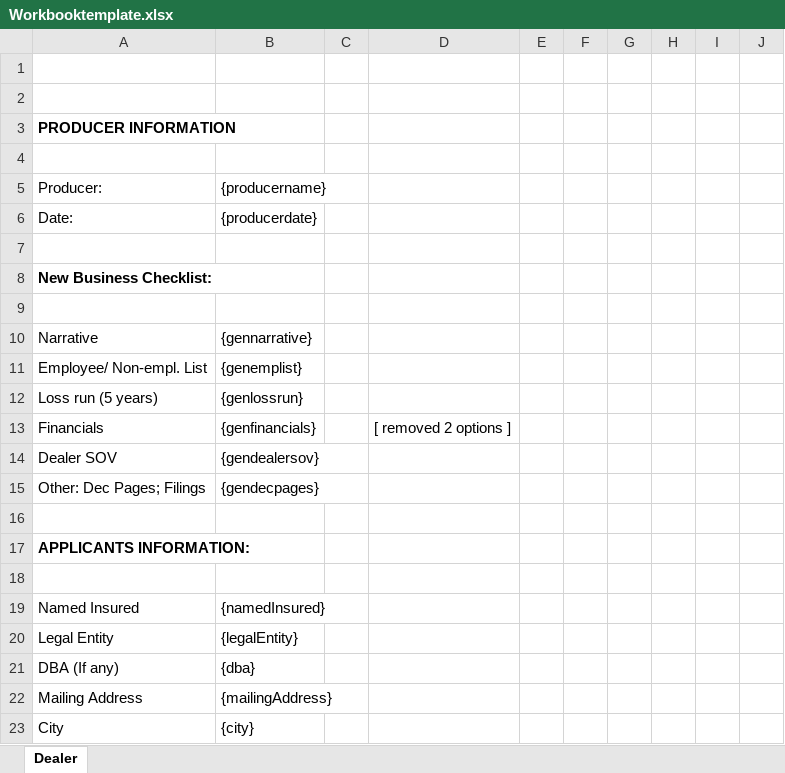
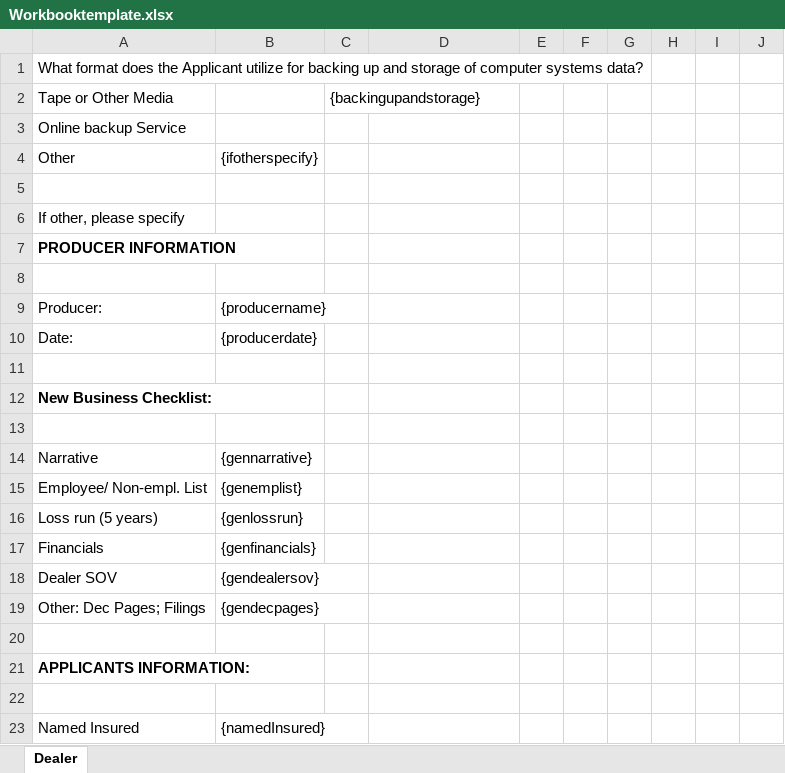
Before and after one commit to vijayeox/jenkinsdemo-API, an Excel workbook: clients/ArrowHead/data/template/Workbooktemplate.xlsx, sheet Dealer, drawn as a sheet; only a part is shown; the shorter side is filled out with more unchanged rows; values as stored, in another font and other column widths than the file's, no borders; addresses are those after the commit; the diff names each change by its address in the sheet, - before the commit and + after, or states it on an @@ line.

Commit message:
Update template files

```diff
--- a/clients/ArrowHead/data/template/Workbooktemplate.xlsx (sheet Dealer)
+++ b/clients/ArrowHead/data/template/Workbooktemplate.xlsx (sheet Dealer)
+row 1: What format does the Applicant utilize for backing up and storage of computer systems data?
+row 2: Tape or Other Media |  | {backingupandstorage}
+row 3: Online backup Service
+row 4: Other | {ifotherspecify}
-A6: (empty)
+A6: If other, please specify
-D17: [ removed 2 options ]
+D17: (empty)
```
Also changed, not shown: 1 other file.
